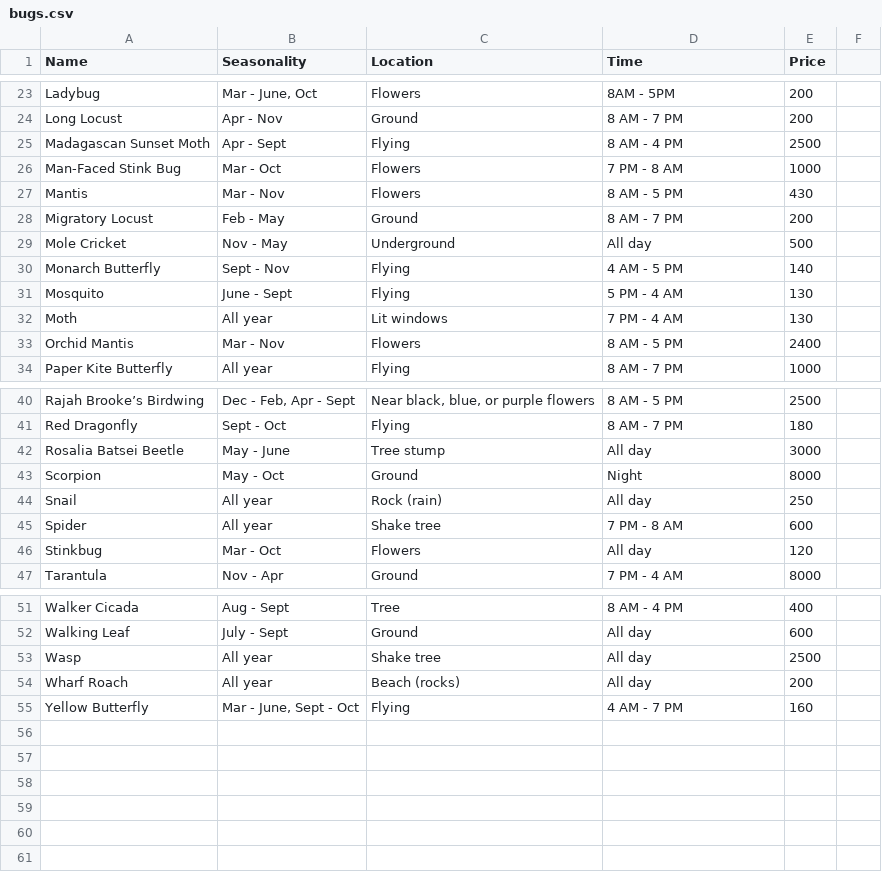
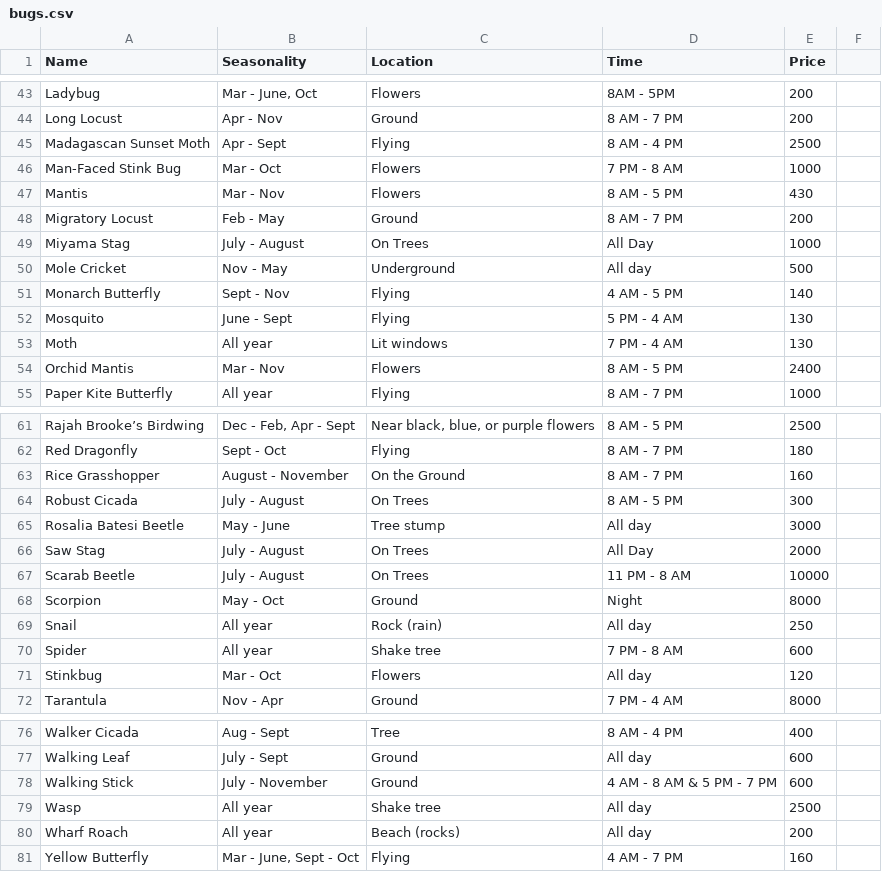
Before and after one commit to jstart/ac-new-horizons-guide, a CSV file: ACNHGuide/bugs.csv, drawn as a sheet; only a part is shown, gaps mark what is left out; the diff covers the shown part only.

```diff
--- a/ACNHGuide/bugs.csv
+++ b/ACNHGuide/bugs.csv
@@ -28,2 +48,3 @@ Mantis,Mar - Nov,Flowers,8 AM - 5 PM,430
 Migratory Locust,Feb - May,Ground,8 AM - 7 PM,200
+Miyama Stag,July - August,On Trees,All Day,1000
 Mole Cricket,Nov - May,Underground,All day,500
@@ -41,3 +62,7 @@ Rajah Brooke’s Birdwing,"Dec - Feb, Apr - Sept","Near black, blue, or purple f
 Red Dragonfly,Sept - Oct,Flying,8 AM - 7 PM,180
-Rosalia Batsei Beetle,May - June,Tree stump,All day,"3000"
+Rice Grasshopper,August - November,On the Ground,8 AM - 7 PM,160
+Robust Cicada,July - August,On Trees,8 AM - 5 PM,300
+Rosalia Batesi Beetle,May - June,Tree stump,All day,"3000"
+Saw Stag,July - August,On Trees,All Day,2000
+Scarab Beetle,July - August,On Trees,11 PM - 8 AM,10000
 Scorpion,May - Oct,Ground,Night,8000
@@ -52,2 +77,3 @@ Walker Cicada,Aug - Sept,Tree,8 AM - 4 PM,400
 Walking Leaf,July - Sept,Ground,All day,600
+Walking Stick,July - November,Ground,4 AM - 8 AM & 5 PM - 7 PM,600
 Wasp,All year,Shake tree,All day,"2500"
```
Also changed, not shown: 20 added rows elsewhere in this file, 15 other files.
